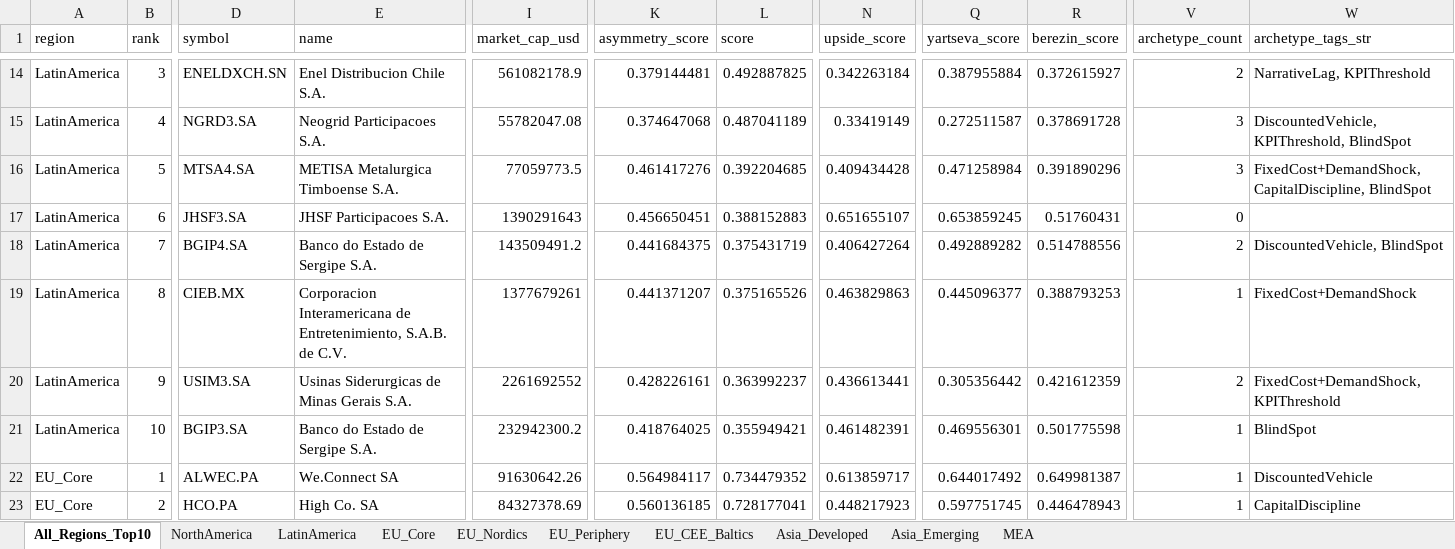
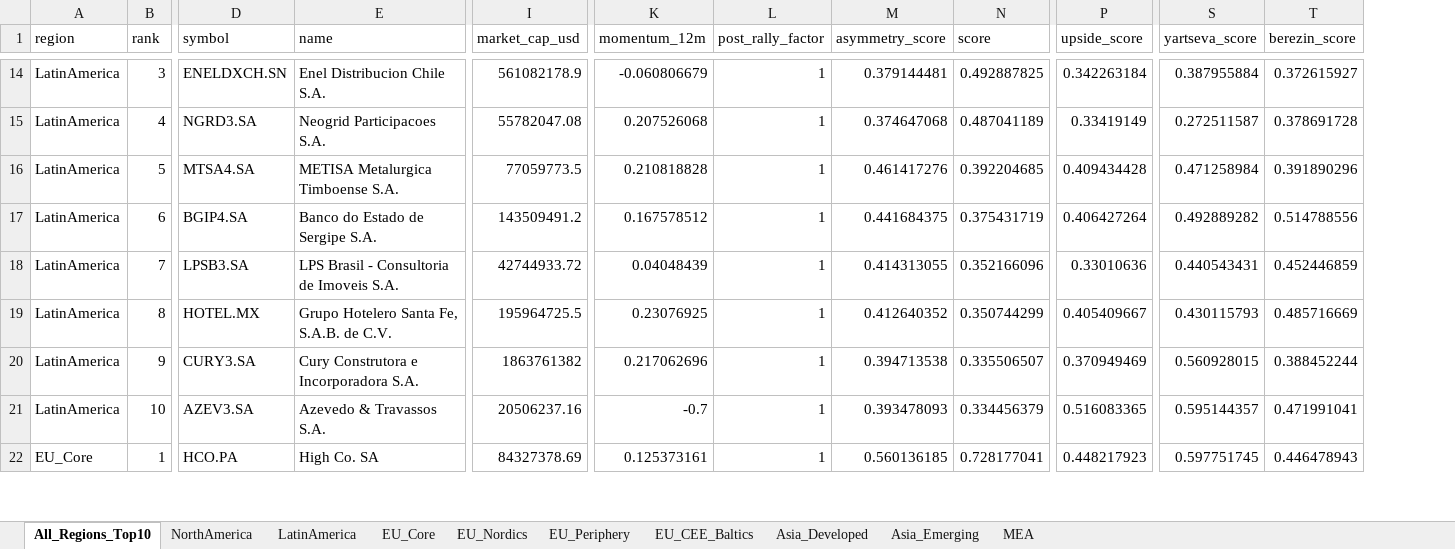
Before and after one commit to jupitersstring/cyclepapa, an Excel workbook: top_10_per_region.xlsx, sheet All_Regions_Top10, drawn as a sheet; only a part is shown, gaps mark what is left out; values as stored, in another font and other column widths than the file's, no borders; removed rows and columns are numbered as before the commit, all else as after; rows hold the shown columns only; the diff covers the shown part only; the diff names each change by its address in the sheet, - before the commit and + after, or states it on an @@ line.

```diff
--- a/top_10_per_region.xlsx (sheet All_Regions_Top10)
+++ b/top_10_per_region.xlsx (sheet All_Regions_Top10)
+column K (momentum_12m), rows 14-17: -0.060806679 | 0.207526068 | 0.210818828 | 0.167578512; rows 19-20: 0.23076925 | 0.217062696; row 22: 0.125373161
+column L (post_rally_factor), rows 14-17: all 1; rows 19-20: 1 | 1; row 22: 1
-column V (archetype_count), rows 14-16: 2 | 3 | 3; rows 18-20: 2 | 1 | 2; row 23: 1
-column W (archetype_tags_str), rows 14-16: NarrativeLag, KPIThreshold | DiscountedVehicle, KPIThreshold, BlindSpot | FixedCost+DemandShock, CapitalDiscipline, BlindSpot; rows 18-20: DiscountedVehicle, BlindSpot | FixedCost+DemandShock | FixedCost+DemandShock, KPIThreshold; row 23: CapitalDiscipline
-row 17: LatinAmerica | 6 | JHSF3.SA | JHSF Participacoes S.A. | 1390291643 | 0.456650451 | 0.388152883 | 0.651655107 | 0.653859245 | 0.51760431 | 0
-B17 (rank): 7
+B17 (rank): 6
+row 18: LatinAmerica | 7 | LPSB3.SA | LPS Brasil - Consultoria de Imoveis S.A. | 42744933.72 | 0.04048439 | 1 | 0.414313055 | 0.352166096 | 0.33010636 | 0.440543431 | 0.452446859
-D19 (symbol): CIEB.MX
+D19 (symbol): HOTEL.MX
-E19 (name): Corporacion Interamericana de Entretenimiento, S.A.B. de…
+E19 (name): Grupo Hotelero Santa Fe, S.A.B. de…
-I19 (market_cap_usd): 1377679261
+I19 (market_cap_usd): 195964725.5
-M19 (asymmetry_score): 0.441371207
+M19 (asymmetry_score): 0.412640352
-N19 (score): 0.375165526
+N19 (score): 0.350744299
-P19 (upside_score): 0.463829863
+P19 (upside_score): 0.405409667
-S19 (yartseva_score): 0.445096377
+S19 (yartseva_score): 0.430115793
-T19 (berezin_score): 0.388793253
+T19 (berezin_score): 0.485716669
-D20 (symbol): USIM3.SA
+D20 (symbol): CURY3.SA
-E20 (name): Usinas Siderurgicas de Minas Gerais S.A.
+E20 (name): Cury Construtora e Incorporadora S.A.
-I20 (market_cap_usd): 2261692552
+I20 (market_cap_usd): 1863761382
-M20 (asymmetry_score): 0.428226161
+M20 (asymmetry_score): 0.394713538
-N20 (score): 0.363992237
+N20 (score): 0.335506507
-P20 (upside_score): 0.436613441
+P20 (upside_score): 0.370949469
-S20 (yartseva_score): 0.305356442
+S20 (yartseva_score): 0.560928015
-T20 (berezin_score): 0.421612359
+T20 (berezin_score): 0.388452244
-row 21: LatinAmerica | 10 | BGIP3.SA | Banco do Estado de Sergipe S.A. | 232942300.2 | 0.418764025 | 0.355949421 | 0.461482391 | 0.469556301 | 0.501775598 | 1 | BlindSpot
-row 22: EU_Core | 1 | ALWEC.PA | We.Connect SA | 91630642.26 | 0.564984117 | 0.734479352 | 0.613859717 | 0.644017492 | 0.649981387 | 1 | DiscountedVehicle
+row 21: LatinAmerica | 10 | AZEV3.SA | Azevedo & Travassos S.A. | 20506237.16 | -0.7 | 1 | 0.393478093 | 0.334456379 | 0.516083365 | 0.595144357 | 0.471991041
-B22 (rank): 2
+B22 (rank): 1
```
Also changed, not shown: 24 added rows, 23 removed rows and 74 edited cells elsewhere in this sheet, sheet NorthAmerica, sheet Asia_Developed, sheet EU_Core, sheet MEA, sheet EU_Periphery, sheet Asia_Emerging, 3 more sheets, asymmetry_country_workbook.xlsx, 2 other files.
